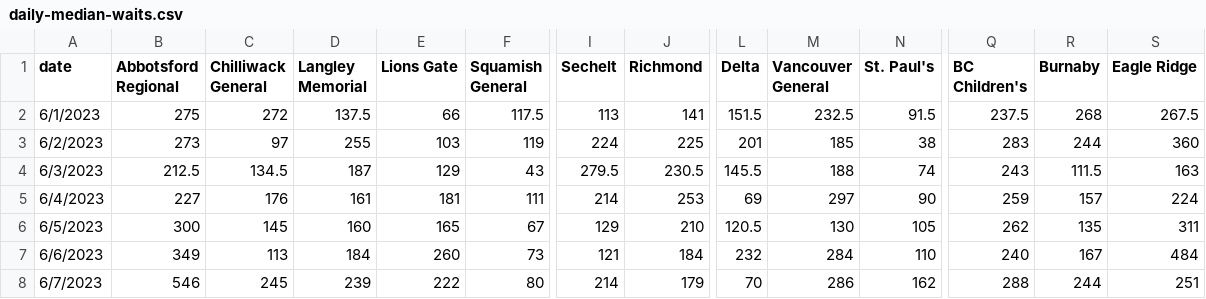
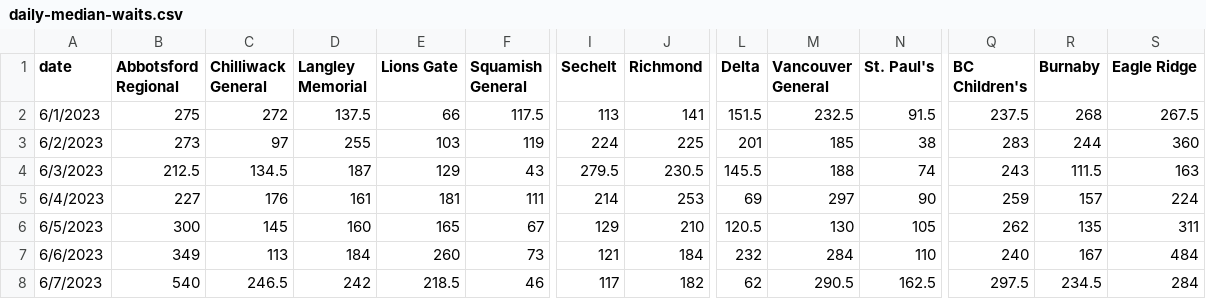
Before and after one commit to vs-postmedia/er-wait-time-scraper, a CSV file: data/daily-median-waits.csv, drawn as a sheet; only a part is shown, gaps mark what is left out; the diff covers the shown part only; the diff names each change by its address in the sheet, - before the commit and + after, or states it on an @@ line.

```diff
--- a/data/daily-median-waits.csv
+++ b/data/daily-median-waits.csv
-B8 (Abbotsford Regional): 546
+B8 (Abbotsford Regional): 540
-C8 (Chilliwack General): 245
+C8 (Chilliwack General): 246.5
-D8 (Langley Memorial): 239
+D8 (Langley Memorial): 242
-E8 (Lions Gate): 222
+E8 (Lions Gate): 218.5
-F8 (Squamish General): 80
+F8 (Squamish General): 46
-I8 (Sechelt): 214
+I8 (Sechelt): 117
-J8 (Richmond): 179
+J8 (Richmond): 182
-L8 (Delta): 70
+L8 (Delta): 62
-M8 (Vancouver General): 286
+M8 (Vancouver General): 290.5
-N8 (St. Paul's): 162
+N8 (St. Paul's): 162.5
-Q8 (BC Children's): 288
+Q8 (BC Children's): 297.5
-R8 (Burnaby): 244
+R8 (Burnaby): 234.5
-S8 (Eagle Ridge): 251
+S8 (Eagle Ridge): 284
```
Also changed, not shown: 4 edited cells elsewhere in this file, data/daily-median-stays.csv, data/data.csv, 1 other file.
